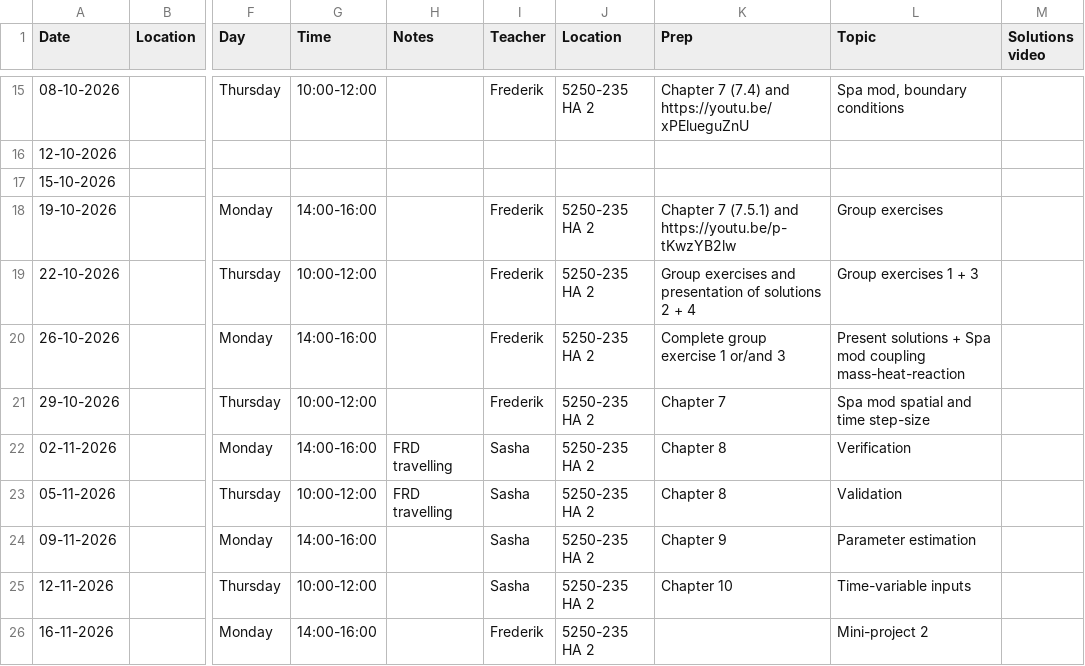
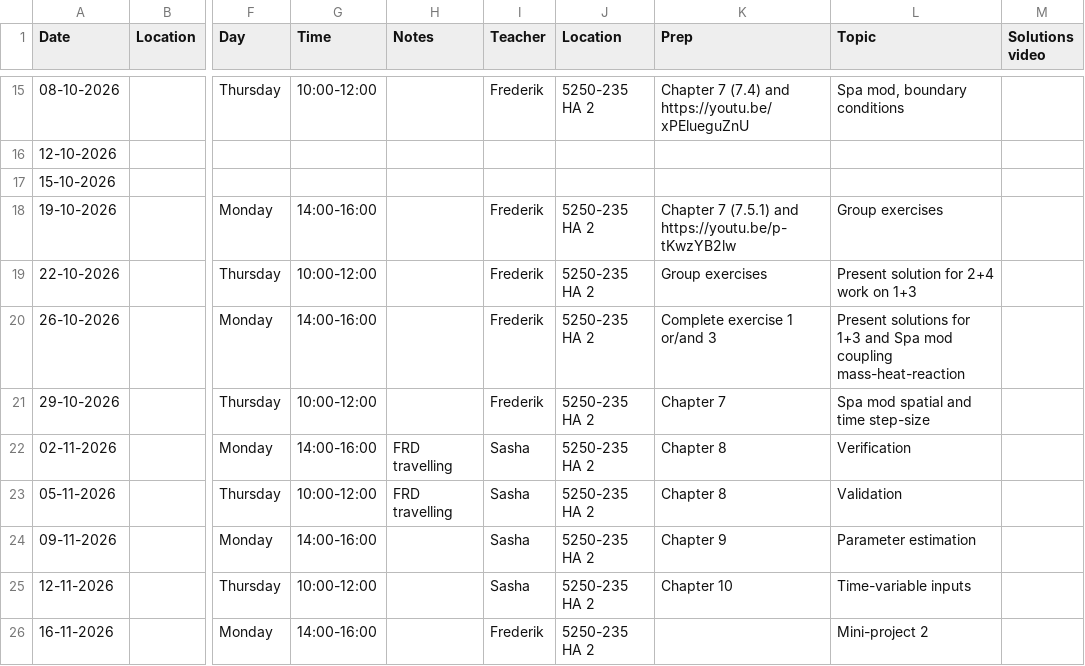
Before and after one commit to AU-BCE-EE/course-modelling-2026, a CSV file: schedule.csv, drawn as a sheet; only a part is shown, gaps mark what is left out; the diff names each change by its address in the sheet, - before the commit and + after, or states it on an @@ line.

Commit message:
Modify schedule for group exercises and presentations
Updated schedule entries for group exercises and presentations.

```diff
--- a/schedule.csv
+++ b/schedule.csv
-K19 (Prep): Group exercises and presentation of solutions 2 + 4
+K19 (Prep): Group exercises
-L19 (Topic): Group exercises 1 + 3
+L19 (Topic): Present solution for 2+4 work on 1+3
-K20 (Prep): Complete group exercise 1 or/and 3
+K20 (Prep): Complete exercise 1 or/and 3
-L20 (Topic): Present solutions + Spa mod…
+L20 (Topic): Present solutions for 1+3 and Spa mod…
```
